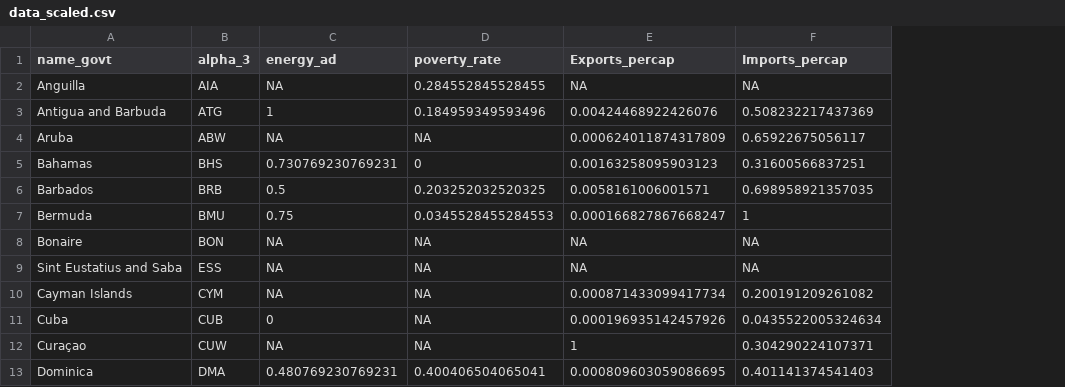
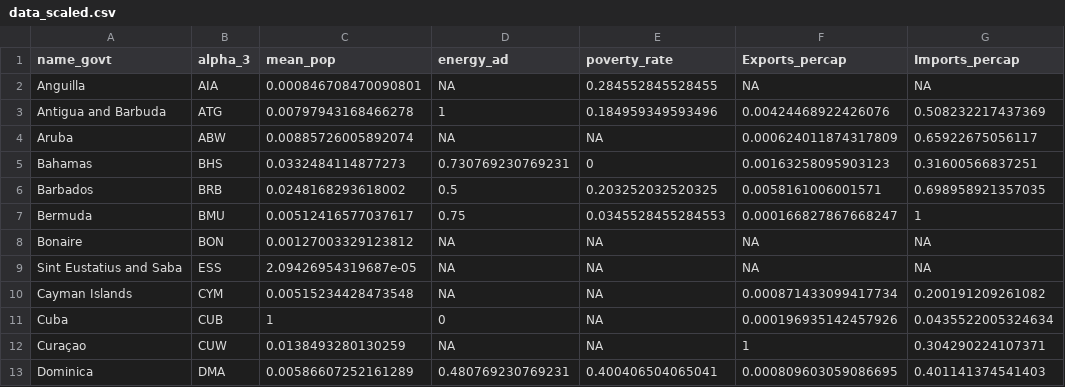
Before and after one commit to jcvdav/kuni_fads, a CSV file: data/data_scaled.csv, drawn as a sheet; only a part is shown; the diff names each change by its address in the sheet, - before the commit and + after, or states it on an @@ line.

Commit message:
Small changes to marketability plot

```diff
--- a/data/data_scaled.csv
+++ b/data/data_scaled.csv
+column C (mean_pop), rows 2-13: 0.000846708470090801 | 0.00797943168466278 | 0.00885726005892074 | 0.0332484114877273 | 0.0248168293618002 | 0.00512416577037617 | 0.00127003329123812 | 2.09426954319687e-05 | 0.00515234428473548 | 1 | 0.0138493280130259 | 0.00586607252161289
```
Also changed, not shown: data/social_data.csv, 1 other file.
